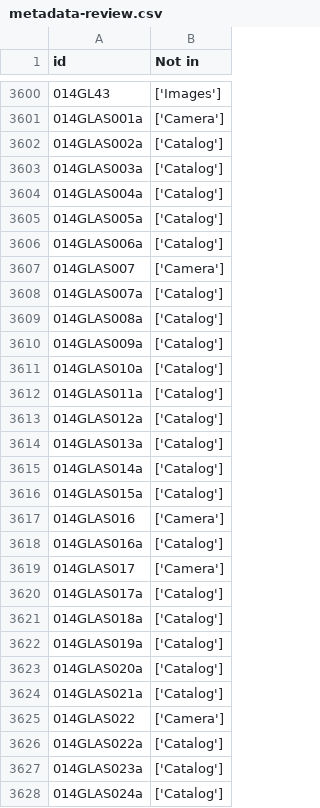
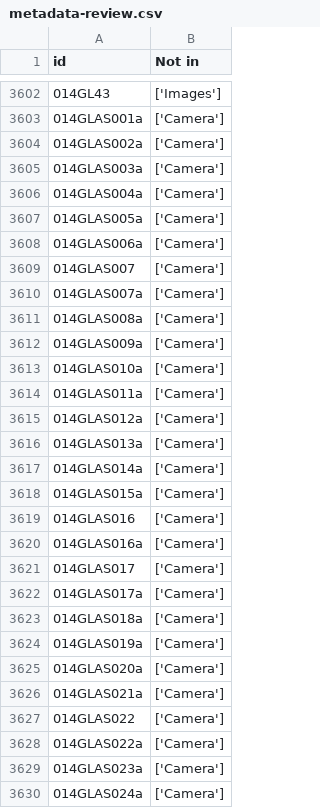
Before and after one commit to imaginerio/imaginerio-etl, a CSV file: src/data-out/metadata-review.csv, drawn as a sheet; only a part is shown, gaps mark what is left out; the diff covers the shown part only.

```diff
--- a/src/data-out/metadata-review.csv
+++ b/src/data-out/metadata-review.csv
@@ -3601,28 +3603,28 @@ id,Not in
 014GLAS001a,['Camera']
-014GLAS002a,['Catalog']
-014GLAS003a,['Catalog']
-014GLAS004a,['Catalog']
-014GLAS005a,['Catalog']
-014GLAS006a,['Catalog']
+014GLAS002a,['Camera']
+014GLAS003a,['Camera']
+014GLAS004a,['Camera']
+014GLAS005a,['Camera']
+014GLAS006a,['Camera']
 014GLAS007,['Camera']
-014GLAS007a,['Catalog']
-014GLAS008a,['Catalog']
-014GLAS009a,['Catalog']
-014GLAS010a,['Catalog']
-014GLAS011a,['Catalog']
-014GLAS012a,['Catalog']
-014GLAS013a,['Catalog']
-014GLAS014a,['Catalog']
-014GLAS015a,['Catalog']
+014GLAS007a,['Camera']
+014GLAS008a,['Camera']
+014GLAS009a,['Camera']
+014GLAS010a,['Camera']
+014GLAS011a,['Camera']
+014GLAS012a,['Camera']
+014GLAS013a,['Camera']
+014GLAS014a,['Camera']
+014GLAS015a,['Camera']
 014GLAS016,['Camera']
-014GLAS016a,['Catalog']
+014GLAS016a,['Camera']
 014GLAS017,['Camera']
-014GLAS017a,['Catalog']
-014GLAS018a,['Catalog']
-014GLAS019a,['Catalog']
-014GLAS020a,['Catalog']
-014GLAS021a,['Catalog']
+014GLAS017a,['Camera']
+014GLAS018a,['Camera']
+014GLAS019a,['Camera']
+014GLAS020a,['Camera']
+014GLAS021a,['Camera']
 014GLAS022,['Camera']
-014GLAS022a,['Catalog']
-014GLAS023a,['Catalog']
-014GLAS024a,['Catalog']
+014GLAS022a,['Camera']
+014GLAS023a,['Camera']
+014GLAS024a,['Camera']
```
Also changed, not shown: 2 added rows and 107 edited cells elsewhere in this file, src/data-out/api-wikidata.csv, 10 other files.
